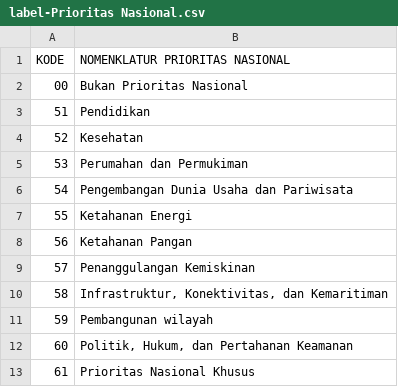
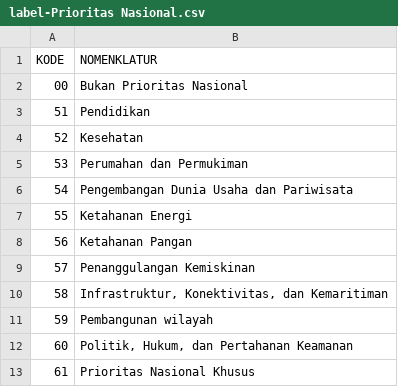
Before and after one commit to mahdanahmad/bappenas-ipd, a CSV file: public/data/label-Prioritas Nasional.csv (was public/label-Prioritas Nasional.csv), drawn as a sheet.

```diff
--- a/public/label-Prioritas Nasional.csv
+++ b/public/data/label-Prioritas Nasional.csv
@@ -1,2 +1,2 @@
-KODE;NOMENKLATUR PRIORITAS NASIONAL
+KODE;NOMENKLATUR
 00;Bukan Prioritas Nasional
```
Also changed, not shown: 43 other files.
